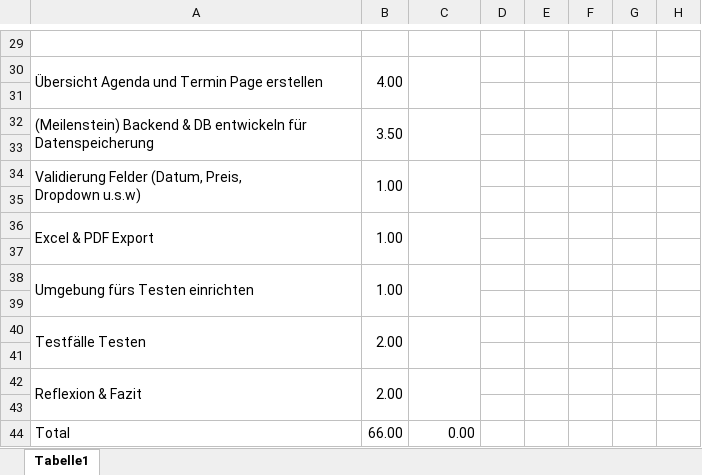
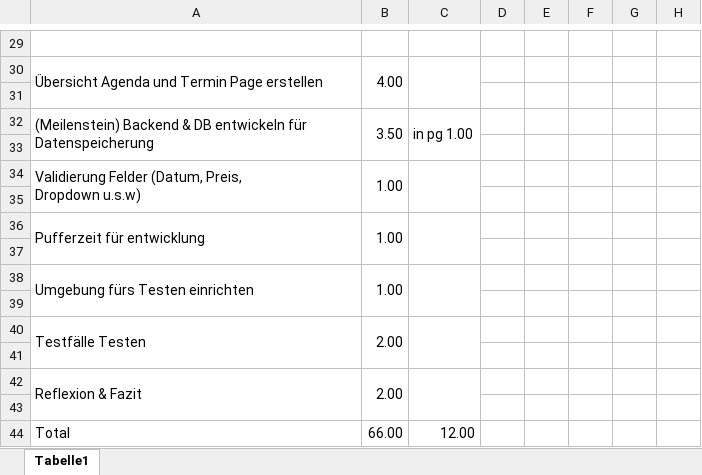
Before and after one commit to seiemens/agenda, an Excel workbook: documentation/Zeitplan.xlsx, sheet Tabelle1, drawn as a sheet; only a part is shown, gaps mark what is left out; values as stored, in another font and other column widths than the file's, no cell formats; the diff covers the shown part only; the diff names each change by its address in the sheet, - before the commit and + after, or states it on an @@ line.

```diff
--- a/documentation/Zeitplan.xlsx (sheet Tabelle1)
+++ b/documentation/Zeitplan.xlsx (sheet Tabelle1)
-C32: (empty)
+C32: in pg 1.00
-A36: Excel & PDF Export
+A36: Pufferzeit für entwicklung
-C44: 0.00
+C44: 12.00
```
Also changed, not shown: 13 edited cells elsewhere in this sheet, cell formats, 2 other files.
